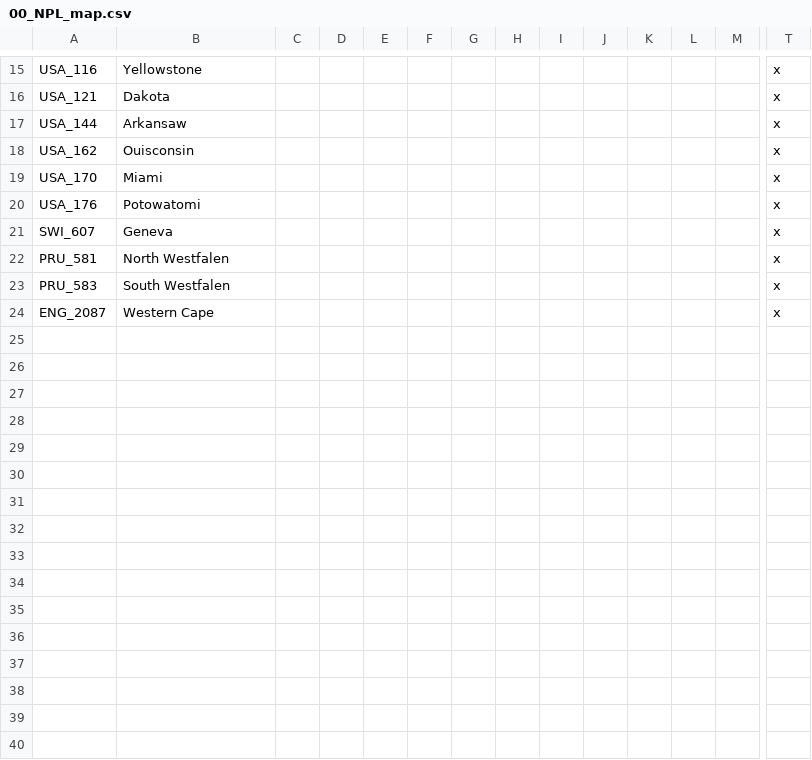
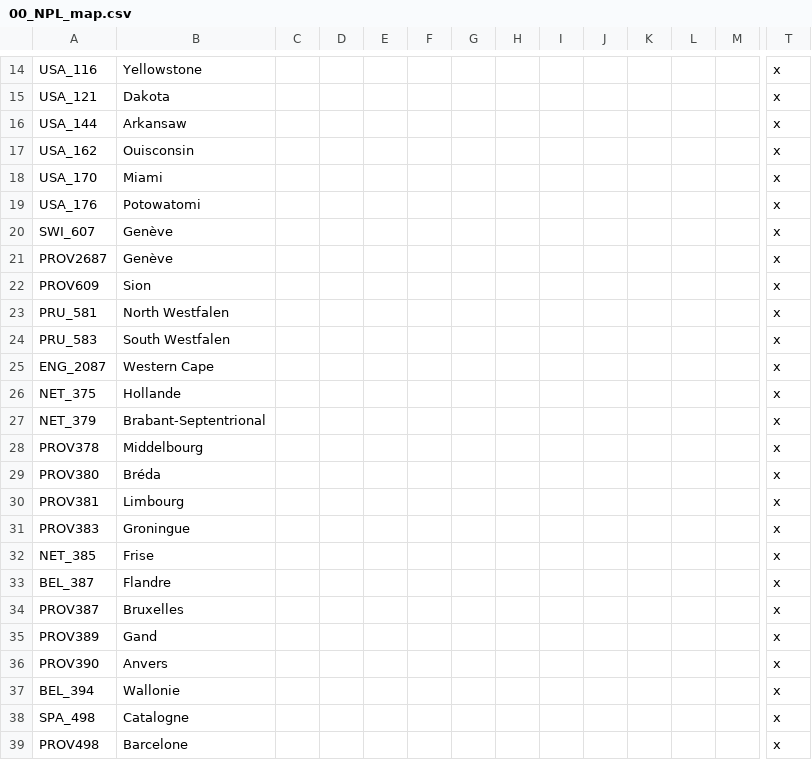
Before and after one commit to napoleons-legacy/mod, a CSV file: Napoleon's Legacy/localisation/00_NPL_map.csv, drawn as a sheet; only a part is shown, gaps mark what is left out; addresses are those after the commit; rows hold the shown columns only; the diff covers the shown part only; the diff names each change by its address in the sheet, - before the commit and + after, or states it on an @@ line.

```diff
--- a/Napoleon's Legacy/localisation/00_NPL_map.csv
+++ b/Napoleon's Legacy/localisation/00_NPL_map.csv
-B20: Geneva
+B20: Genève
+row 21: PROV2687 | Genève |  |  |  |  |  |  |  |  |  |  |  | x
+row 22: PROV609 | Sion |  |  |  |  |  |  |  |  |  |  |  | x
+row 26: NET_375 | Hollande |  |  |  |  |  |  |  |  |  |  |  | x
+row 27: NET_379 | Brabant-Septentrional |  |  |  |  |  |  |  |  |  |  |  | x
+row 28: PROV378 | Middelbourg |  |  |  |  |  |  |  |  |  |  |  | x
+row 29: PROV380 | Bréda |  |  |  |  |  |  |  |  |  |  |  | x
+row 30: PROV381 | Limbourg |  |  |  |  |  |  |  |  |  |  |  | x
+row 31: PROV383 | Groningue |  |  |  |  |  |  |  |  |  |  |  | x
+row 32: NET_385 | Frise |  |  |  |  |  |  |  |  |  |  |  | x
+row 33: BEL_387 | Flandre |  |  |  |  |  |  |  |  |  |  |  | x
+row 34: PROV387 | Bruxelles |  |  |  |  |  |  |  |  |  |  |  | x
+row 35: PROV389 | Gand |  |  |  |  |  |  |  |  |  |  |  | x
+row 36: PROV390 | Anvers |  |  |  |  |  |  |  |  |  |  |  | x
+row 37: BEL_394 | Wallonie |  |  |  |  |  |  |  |  |  |  |  | x
+row 38: SPA_498 | Catalogne |  |  |  |  |  |  |  |  |  |  |  | x
+row 39: PROV498 | Barcelone |  |  |  |  |  |  |  |  |  |  |  | x
```
Also changed, not shown: 22 added rows and 1 removed row elsewhere in this file, Napoleon's Legacy/localisation/00_HPM_map.csv, Napoleon's Legacy/localisation/00_NPL_decisions.csv, 10 other files.
